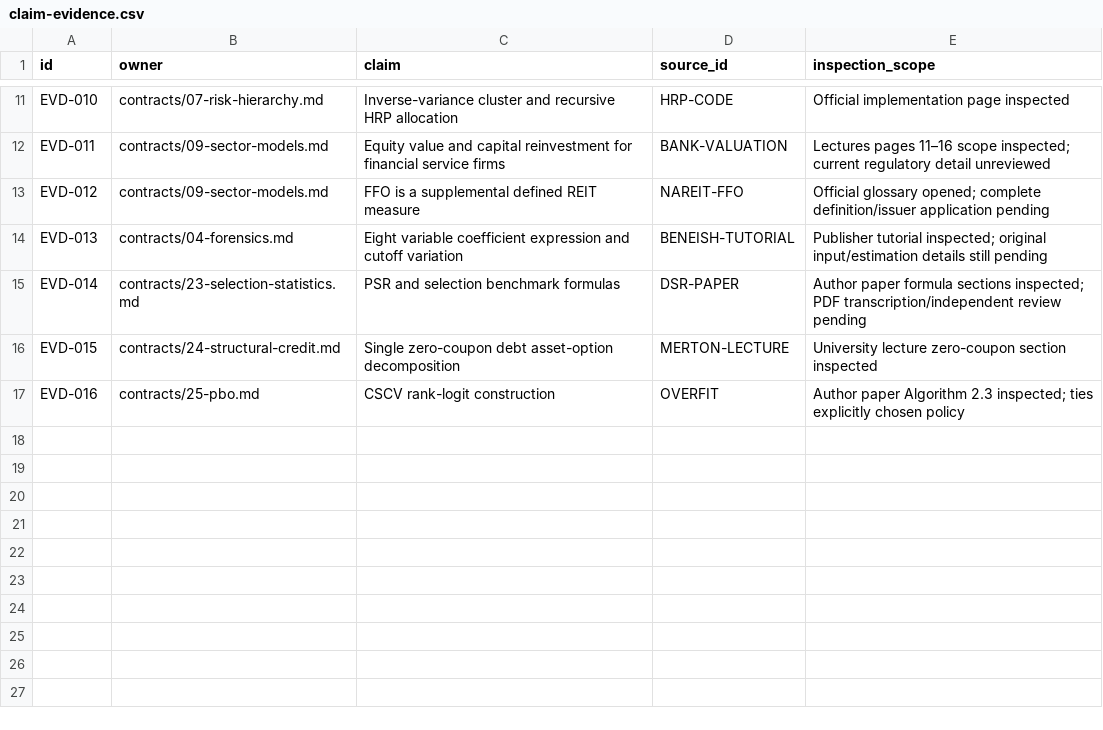
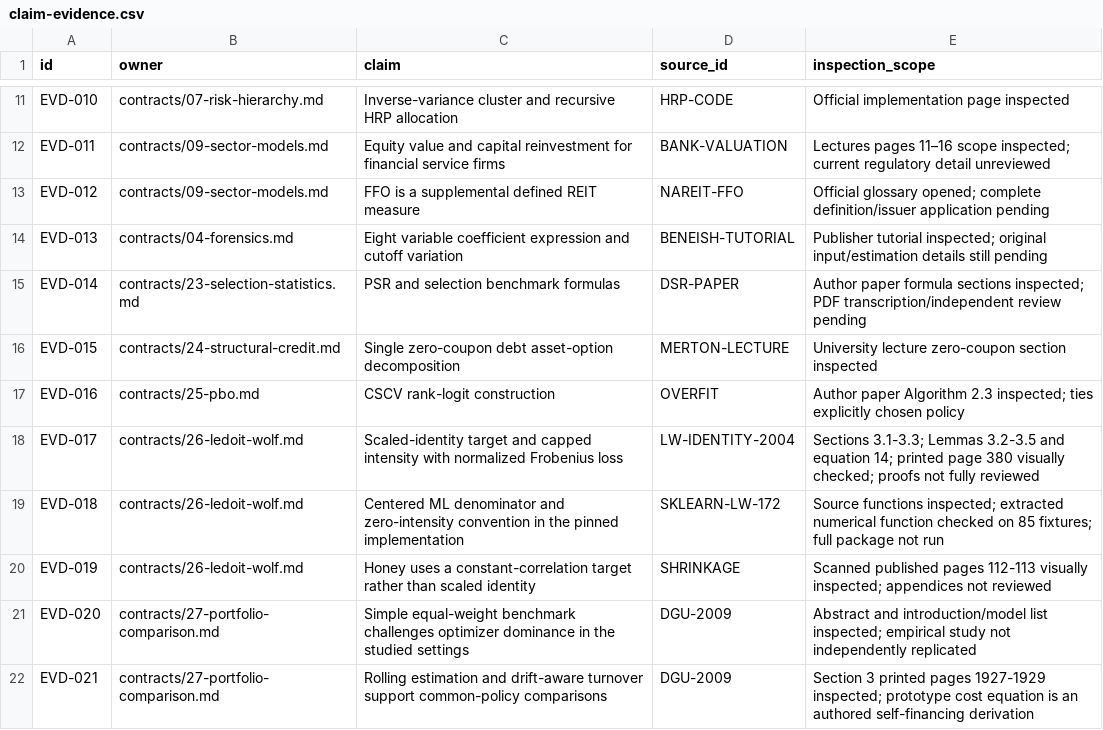
Before and after one commit to AlainDaccache/Quantropy, a CSV file: docs/knowledge-base/claim-evidence.csv, drawn as a sheet; only a part is shown, gaps mark what is left out.

Commit message:
Add exact covariance contract and offline portfolio comparison

```diff
--- a/docs/knowledge-base/claim-evidence.csv
+++ b/docs/knowledge-base/claim-evidence.csv
@@ -17 +17,6 @@ EVD-015,contracts/24-structural-credit.md,Single zero-coupon debt asset-option d
 EVD-016,contracts/25-pbo.md,CSCV rank-logit construction,OVERFIT,Author paper Algorithm 2.3 inspected; ties explicitly chosen policy
+EVD-017,contracts/26-ledoit-wolf.md,Scaled-identity target and capped intensity with normalized Frobenius loss,LW-IDENTITY-2004,Sections 3.1-3.3; Lemmas 3.2-3.5 and equation 14; printed page 380 visually checked; proofs not fully reviewed
+EVD-018,contracts/26-ledoit-wolf.md,Centered ML denominator and zero-intensity convention in the pinned implementation,SKLEARN-LW-172,Source functions inspected; extracted numerical function checked on 85 fixtures; full package not run
+EVD-019,contracts/26-ledoit-wolf.md,Honey uses a constant-correlation target rather than scaled identity,SHRINKAGE,Scanned published pages 112-113 visually inspected; appendices not reviewed
+EVD-020,contracts/27-portfolio-comparison.md,Simple equal-weight benchmark challenges optimizer dominance in the studied settings,DGU-2009,Abstract and introduction/model list inspected; empirical study not independently replicated
+EVD-021,contracts/27-portfolio-comparison.md,Rolling estimation and drift-aware turnover support common-policy comparisons,DGU-2009,Section 3 printed pages 1927-1929 inspected; prototype cost equation is an authored self-financing derivation
```
Also changed, not shown: docs/knowledge-base/contract-register.csv, docs/knowledge-base/method-catalog.csv, 24 other files.
